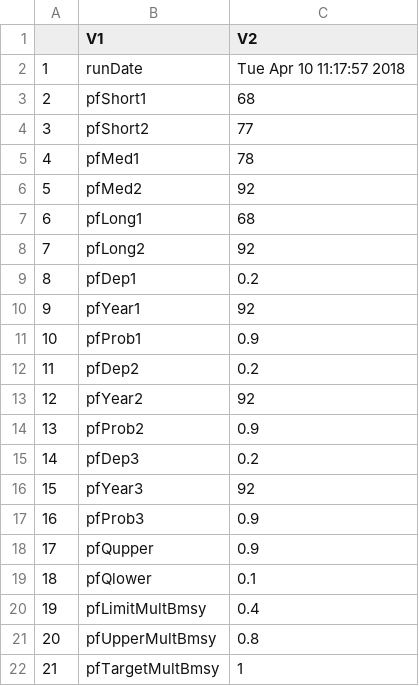
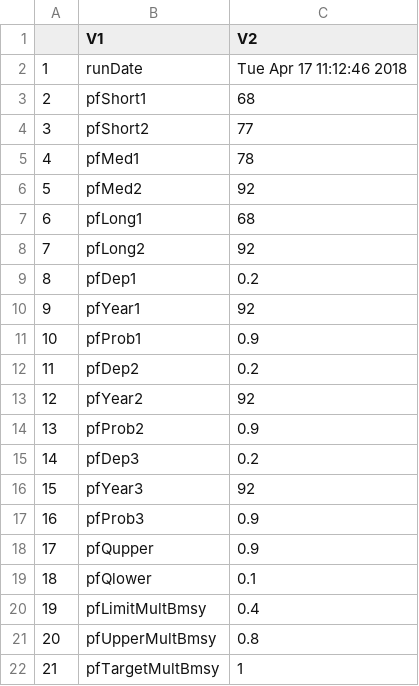
Before and after one commit to mseR-code/mseRmfleet, a CSV file: mserproject/statistics/mseRstatistics_perfParTable.csv, drawn as a sheet.

```diff
--- a/mserproject/statistics/mseRstatistics_perfParTable.csv
+++ b/mserproject/statistics/mseRstatistics_perfParTable.csv
@@ -1,3 +1,3 @@
 "","V1","V2"
-"1","runDate","Tue Apr 10 11:17:57 2018"
+"1","runDate","Tue Apr 17 11:12:46 2018"
 "2","pfShort1","68"
```
Also changed, not shown: mserproject/statistics/mseRstatistics_parTable.csv, mserproject/statistics/mseRstatistics_perfTable1.csv, 10 other files.
